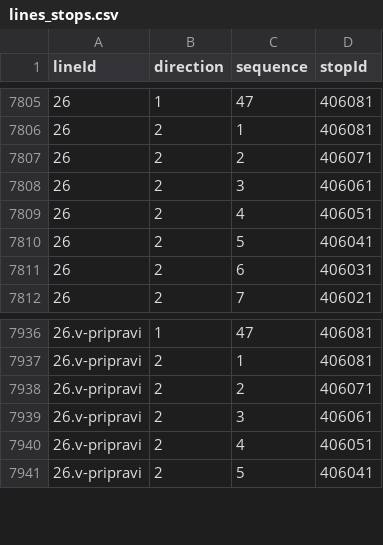
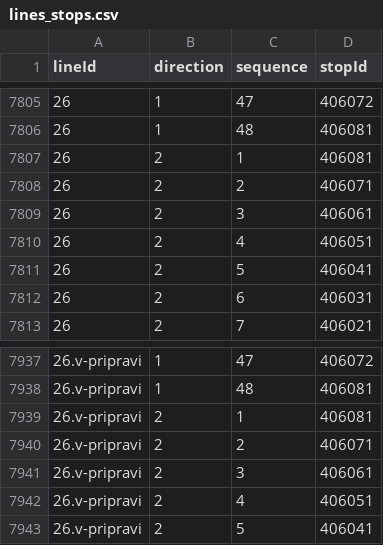
Before and after one commit to openstreetmap-si/bus-routes-osm-lpp, a CSV file: data/lpp/lines_stops.csv, drawn as a sheet; only a part is shown, gaps mark what is left out; addresses are those after the commit; the diff covers the shown part only; the diff names each change by its address in the sheet, - before the commit and + after, or states it on an @@ line.

```diff
--- a/data/lpp/lines_stops.csv
+++ b/data/lpp/lines_stops.csv
-D7805 (stopId): 406081
+D7805 (stopId): 406072
+row 7806: 26 | 1 | 48 | 406081
-D7937 (stopId): 406081
+D7937 (stopId): 406072
+row 7938: 26.v-pripravi | 1 | 48 | 406081
```
Also changed, not shown: 54 edited cells elsewhere in this file.
